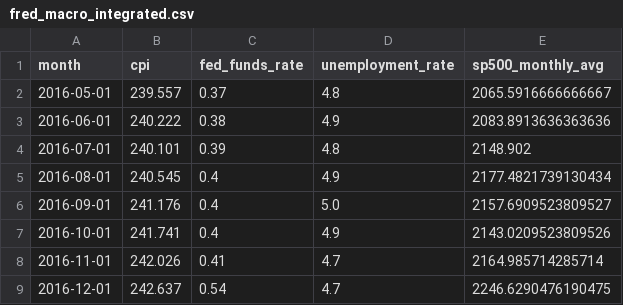
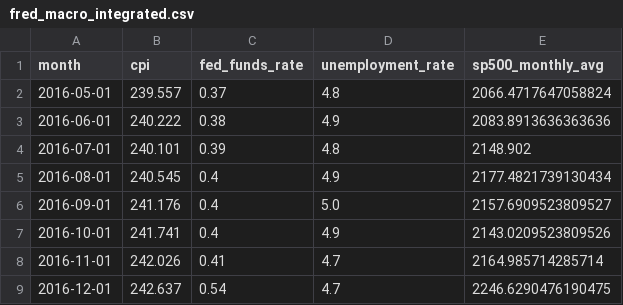
Before and after one commit to BrendanGSmith24/DataChiefs, a CSV file: Data_API/Integrated/fred_macro_integrated.csv, drawn as a sheet; only a part is shown.

```diff
--- a/Data_API/Integrated/fred_macro_integrated.csv
+++ b/Data_API/Integrated/fred_macro_integrated.csv
@@ -1,3 +1,3 @@
 month,cpi,fed_funds_rate,unemployment_rate,sp500_monthly_avg
-2016-05-01,239.557,0.37,4.8,2065.5916666666667
+2016-05-01,239.557,0.37,4.8,2066.4717647058824
 2016-06-01,240.222,0.38,4.9,2083.8913636363636
```
Also changed, not shown: Data_API/Cleaned/SP500.csv, Data_API/Integrated/fred_macro_analysis_ready.csv, 20 other files.
